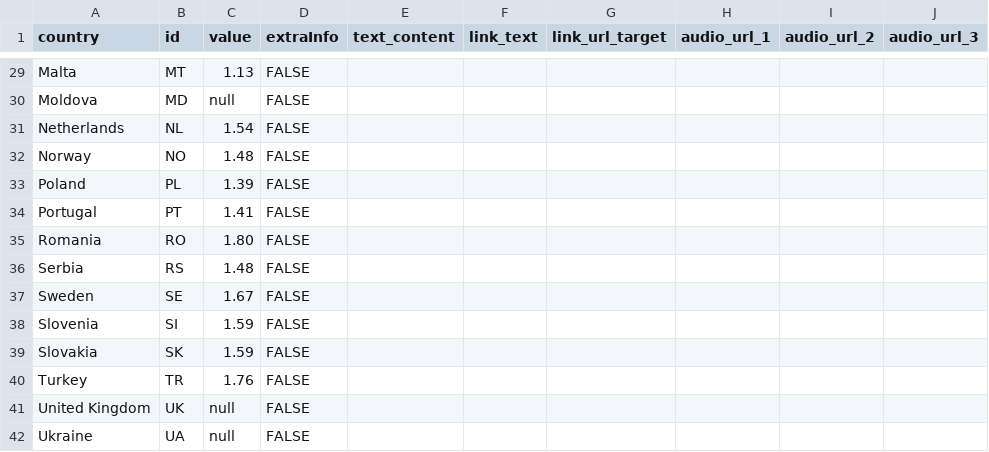
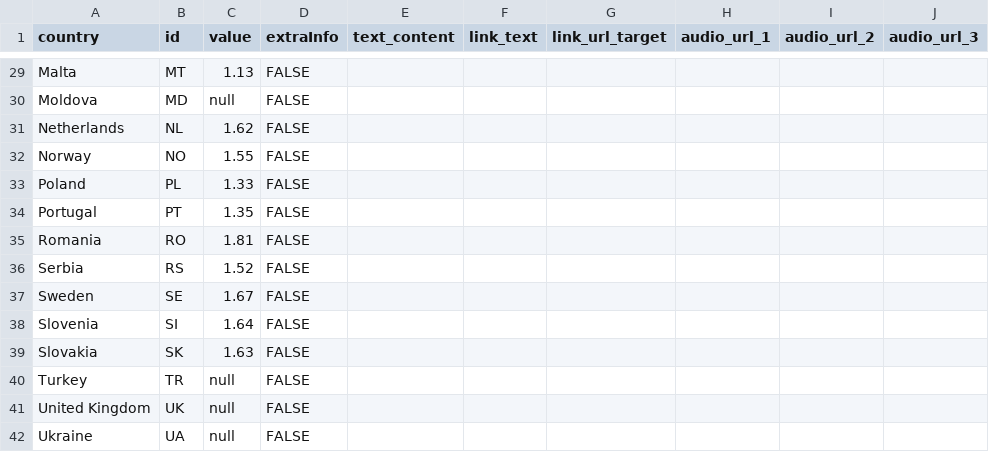
Before and after one commit to EuranetPlus/map-fertility-rate, a CSV file: static/data/thematic/data.csv, drawn as a sheet; only a part is shown, gaps mark what is left out; the diff covers the shown part only; the diff names each change by its address in the sheet, - before the commit and + after, or states it on an @@ line.

```diff
--- a/static/data/thematic/data.csv
+++ b/static/data/thematic/data.csv
-C31 (value): 1.54
+C31 (value): 1.62
-C32 (value): 1.48
+C32 (value): 1.55
-C33 (value): 1.39
+C33 (value): 1.33
-C34 (value): 1.41
+C34 (value): 1.35
-C35 (value): 1.80
+C35 (value): 1.81
-C36 (value): 1.48
+C36 (value): 1.52
-C38 (value): 1.59
+C38 (value): 1.64
-C39 (value): 1.59
+C39 (value): 1.63
-C40 (value): 1.76
+C40 (value): null
```
Also changed, not shown: 26 edited cells elsewhere in this file.
